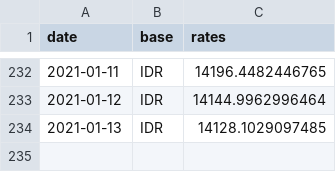
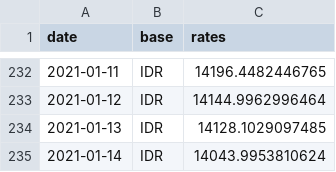
Before and after one commit to filiptronicek/euro-currency, a CSV file: data/IDR/rate.csv, drawn as a sheet; only a part is shown, gaps mark what is left out.

```diff
--- a/data/IDR/rate.csv
+++ b/data/IDR/rate.csv
@@ -234 +234,2 @@ date, base, rates
 2021-01-13,IDR,14128.1029097485
+2021-01-14,IDR,14043.9953810624
```
Also changed, not shown: data/CZK/rate.csv, data/HUF/rate.csv, 30 other files.
